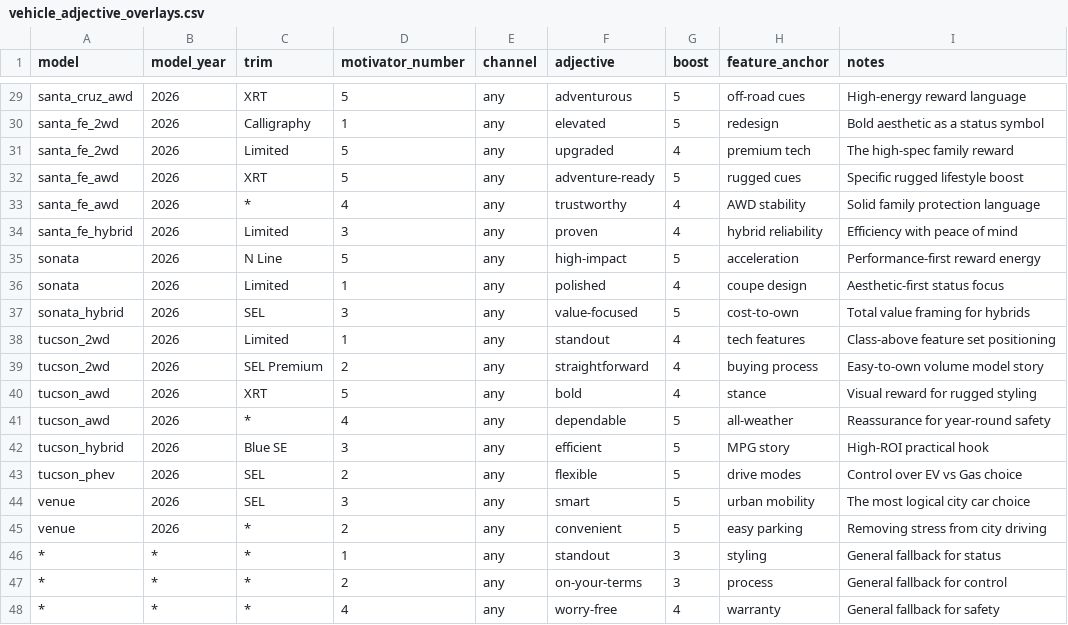
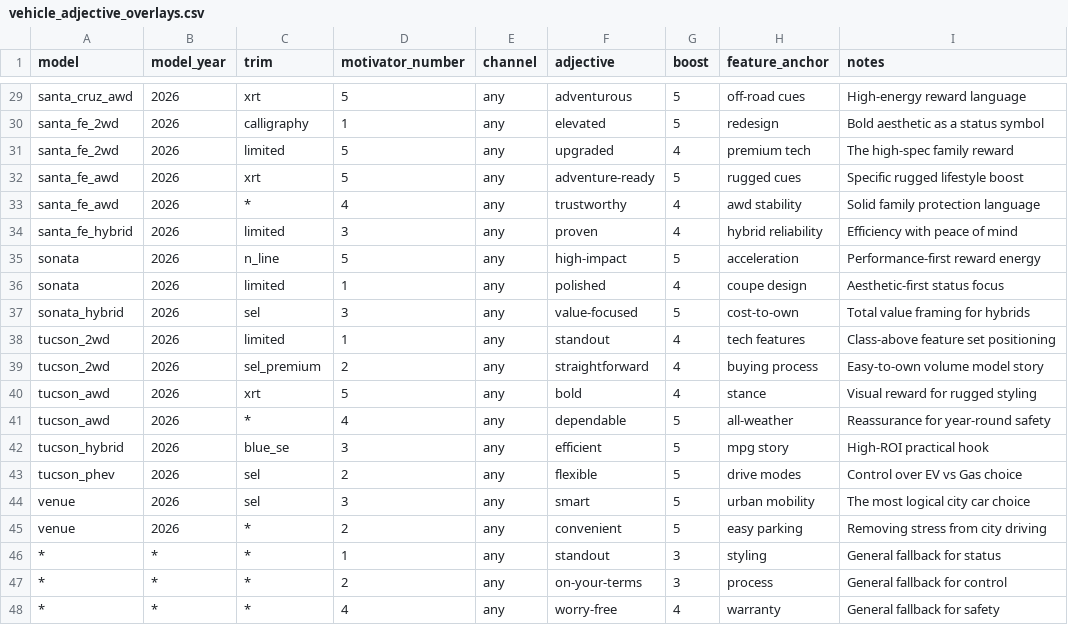
Before and after one commit to BabakRosewater/language, a CSV file: vehicle_adjective_overlays.csv, drawn as a sheet; only a part is shown, gaps mark what is left out; the diff covers the shown part only; the diff names each change by its address in the sheet, - before the commit and + after, or states it on an @@ line.

```diff
--- a/vehicle_adjective_overlays.csv
+++ b/vehicle_adjective_overlays.csv
-C29 (trim): XRT
+C29 (trim): xrt
-C30 (trim): Calligraphy
+C30 (trim): calligraphy
-C31 (trim): Limited
+C31 (trim): limited
-C32 (trim): XRT
+C32 (trim): xrt
-H33 (feature_anchor): AWD stability
+H33 (feature_anchor): awd stability
-C34 (trim): Limited
+C34 (trim): limited
-C35 (trim): N Line
+C35 (trim): n_line
-C36 (trim): Limited
+C36 (trim): limited
-C37 (trim): SEL
+C37 (trim): sel
-C38 (trim): Limited
+C38 (trim): limited
-C39 (trim): SEL Premium
+C39 (trim): sel_premium
-C40 (trim): XRT
+C40 (trim): xrt
-C42 (trim): Blue SE
+C42 (trim): blue_se
-H42 (feature_anchor): MPG story
+H42 (feature_anchor): mpg story
-C43:C44 (trim): SEL
+C43:C44 (trim): sel
```
Also changed, not shown: 22 edited cells elsewhere in this file.
